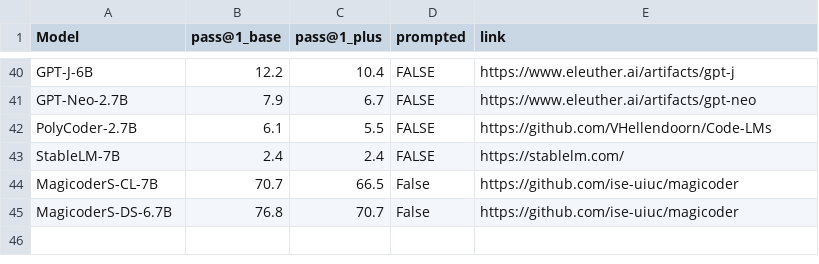
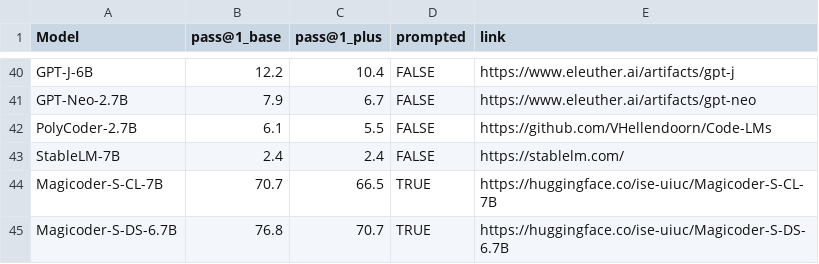
Before and after one commit to evalplus/evalplus.github.io, a CSV file: humaneval.csv, drawn as a sheet; only a part is shown, gaps mark what is left out.

Commit message:
fix: magicoder url

```diff
--- a/humaneval.csv
+++ b/humaneval.csv
@@ -43,3 +43,3 @@ PolyCoder-2.7B,6.1,5.5,FALSE,https://github.com/VHellendoorn/Code-LMs
 StableLM-7B,2.4,2.4,FALSE,https://stablelm.com/
-MagicoderS-CL-7B,70.7,66.5,False,https://github.com/ise-uiuc/magicoder
-MagicoderS-DS-6.7B,76.8,70.7,False,https://github.com/ise-uiuc/magicoder
+Magicoder-S-CL-7B,70.7,66.5,TRUE,https://huggingface.co/ise-uiuc/Magicoder-S-CL-7B
+Magicoder-S-DS-6.7B,76.8,70.7,TRUE,https://huggingface.co/ise-uiuc/Magicoder-S-DS-6.7B
```
Also changed, not shown: mbpp.csv.
